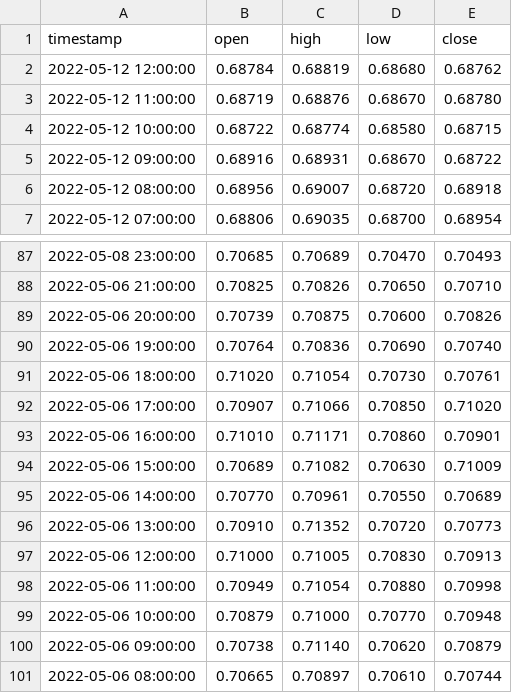
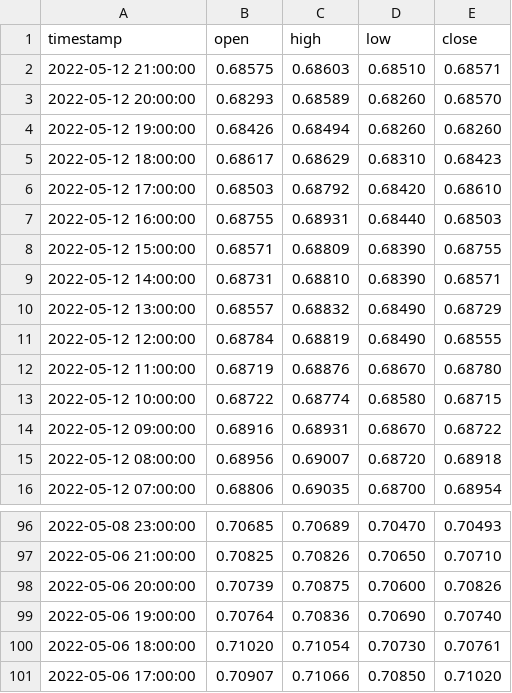
Before and after one commit to MagicMoleMM/FxIndicator, a CSV file: Data_fx/AUDUSD_1h.csv (was AUDUSD_1h.csv), drawn as a sheet; only a part is shown, gaps mark what is left out.

```diff
--- a/AUDUSD_1h.csv
+++ b/Data_fx/AUDUSD_1h.csv
@@ -1,3 +1,12 @@
 timestamp,open,high,low,close
-2022-05-12 12:00:00,0.68784,0.68819,0.68680,0.68762
+2022-05-12 21:00:00,0.68575,0.68603,0.68510,0.68571
+2022-05-12 20:00:00,0.68293,0.68589,0.68260,0.68570
+2022-05-12 19:00:00,0.68426,0.68494,0.68260,0.68260
+2022-05-12 18:00:00,0.68617,0.68629,0.68310,0.68423
+2022-05-12 17:00:00,0.68503,0.68792,0.68420,0.68610
+2022-05-12 16:00:00,0.68755,0.68931,0.68440,0.68503
+2022-05-12 15:00:00,0.68571,0.68809,0.68390,0.68755
+2022-05-12 14:00:00,0.68731,0.68810,0.68390,0.68571
+2022-05-12 13:00:00,0.68557,0.68832,0.68490,0.68729
+2022-05-12 12:00:00,0.68784,0.68819,0.68490,0.68555
 2022-05-12 11:00:00,0.68719,0.68876,0.68670,0.68780
@@ -92,10 +101 @@ timestamp,open,high,low,close
 2022-05-06 17:00:00,0.70907,0.71066,0.70850,0.71020
-2022-05-06 16:00:00,0.71010,0.71171,0.70860,0.70901
-2022-05-06 15:00:00,0.70689,0.71082,0.70630,0.71009
-2022-05-06 14:00:00,0.70770,0.70961,0.70550,0.70689
-2022-05-06 13:00:00,0.70910,0.71352,0.70720,0.70773
-2022-05-06 12:00:00,0.71000,0.71005,0.70830,0.70913
-2022-05-06 11:00:00,0.70949,0.71054,0.70880,0.70998
-2022-05-06 10:00:00,0.70879,0.71000,0.70770,0.70948
-2022-05-06 09:00:00,0.70738,0.71140,0.70620,0.70879
-2022-05-06 08:00:00,0.70665,0.70897,0.70610,0.70744
```
Also changed, not shown: Data_fx/AUDUSD_1d.csv, 21 other files.
